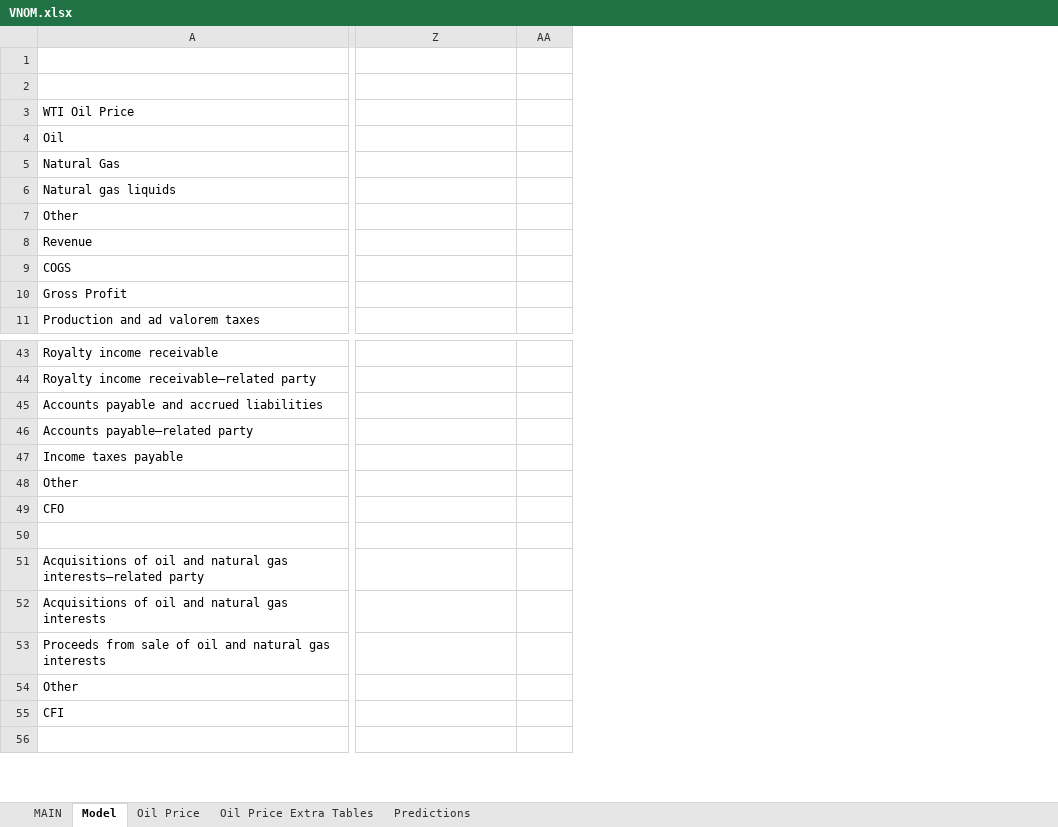
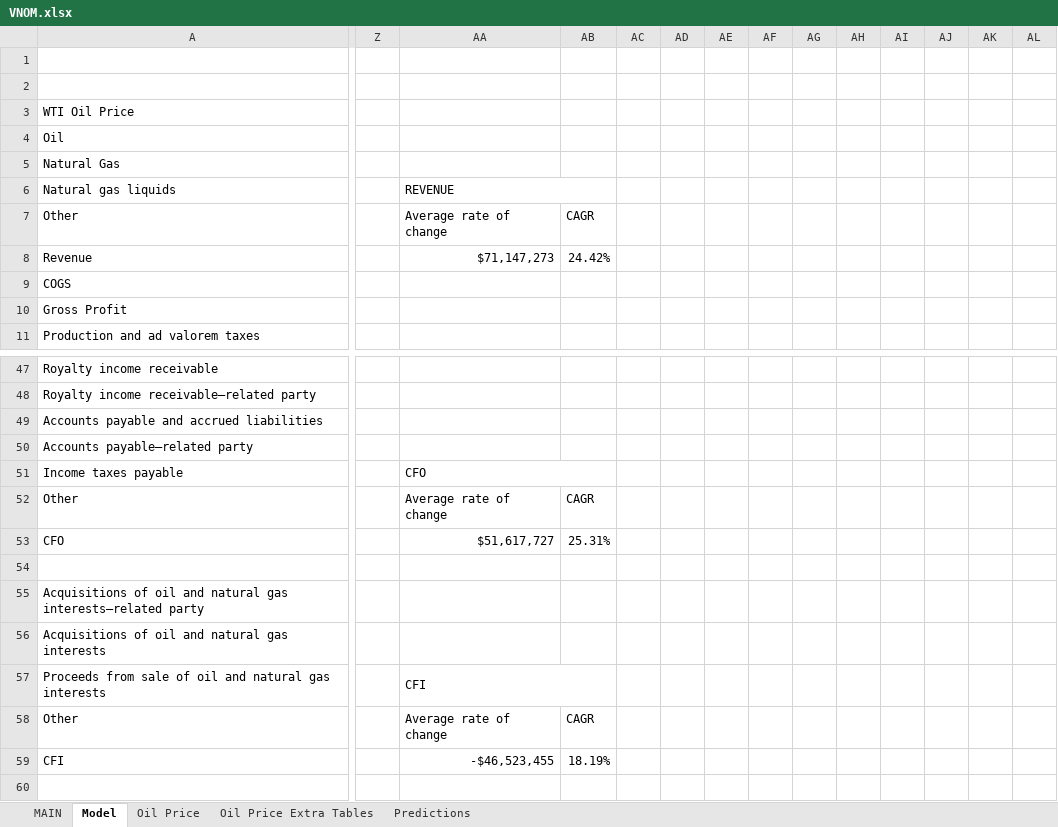
Before and after one commit to alopezmoreira1989/Stock-Fundamental-Analysis, an Excel workbook: VNOM.xlsx, sheet Model, drawn as a sheet; only a part is shown, gaps mark what is left out; values as stored, in another font and other column widths than the file's, no cell formats; charts and pictures not drawn; addresses are those after the commit; the diff covers the shown part only; the diff names each change by its address in the sheet, - before the commit and + after, or states it on an @@ line.

```diff
--- a/VNOM.xlsx (sheet Model)
+++ b/VNOM.xlsx (sheet Model)
+column Z, empty
+column AC, empty
+column AD, empty
+column AE, empty
+column AF, empty
+column AG, empty
+column AH, empty
+column AI, empty
+column AJ, empty
+column AK, empty
+column AL, empty
-AA6: (empty)
+AA6: REVENUE
+AA6:AB6 merged
-AA7: (empty)
+AA7: Average rate of change
-AB7: (empty)
+AB7: CAGR
-AA8: (empty)
+AA8: $71,147,273
-AB8: (empty)
+AB8: 24.42%
-AA51: (empty)
+AA51: CFO
+AA51:AB51 merged
-AA52: (empty)
+AA52: Average rate of change
-AB52: (empty)
+AB52: CAGR
-AA53: (empty)
+AA53: $51,617,727
-AB53: (empty)
+AB53: 25.31%
-AA57: (empty)
+AA57: CFI
+AA57:AB57 merged
-AA58: (empty)
+AA58: Average rate of change
-AB58: (empty)
+AB58: CAGR
-AA59: (empty)
+AA59: -$46,523,455
-AB59: (empty)
+AB59: 18.19%
```
Also changed, not shown: 4 added rows, 34 edited cells and merged cells elsewhere in this sheet, sheet MAIN, sheet Predictions, cell formats, formulas that keep their value.
